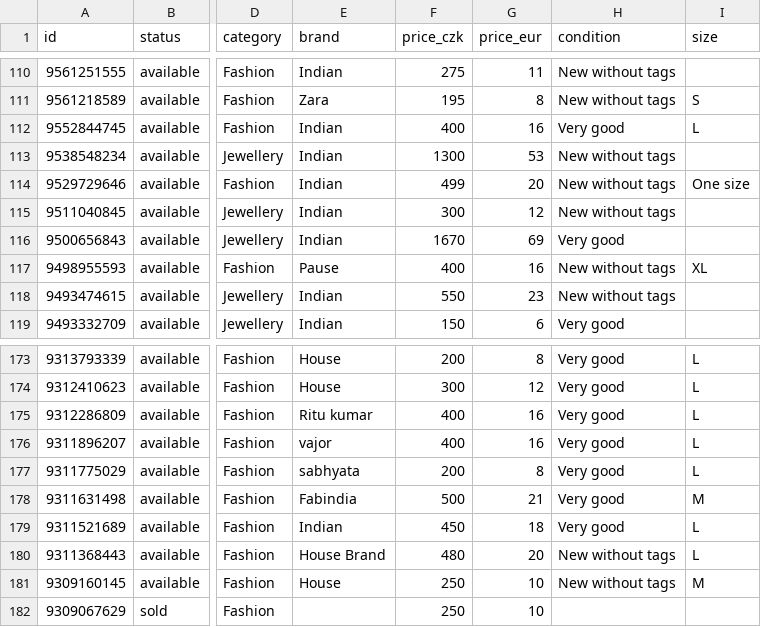
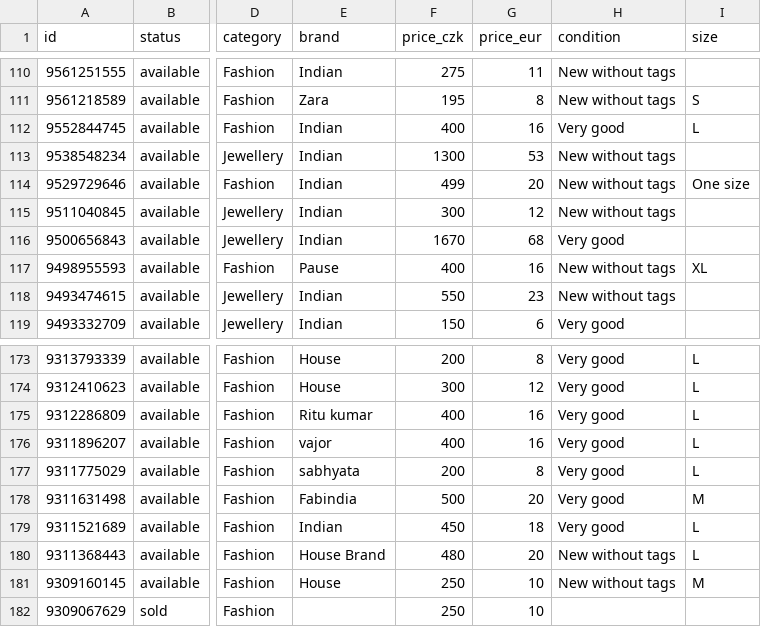
Before and after one commit to jpysh/indianinprague, a CSV file: data/catalog.csv, drawn as a sheet; only a part is shown, gaps mark what is left out; the diff covers the shown part only; the diff names each change by its address in the sheet, - before the commit and + after, or states it on an @@ line.

```diff
--- a/data/catalog.csv
+++ b/data/catalog.csv
-G116 (price_eur): 69
+G116 (price_eur): 68
-G178 (price_eur): 21
+G178 (price_eur): 20
```
Also changed, not shown: 13 edited cells elsewhere in this file, 24 other files.
